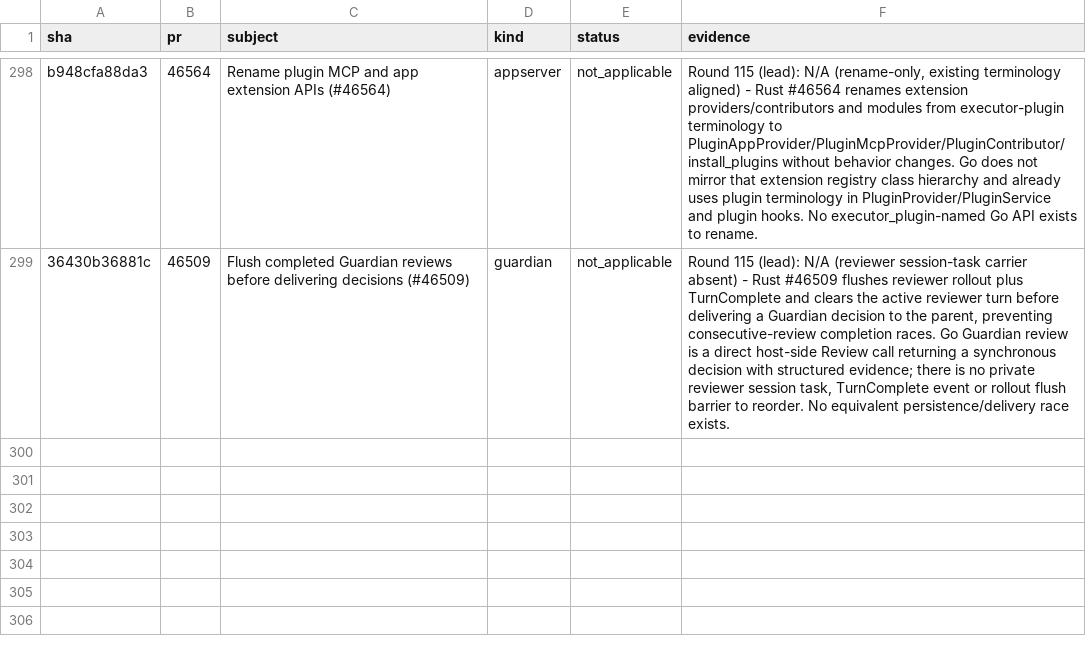
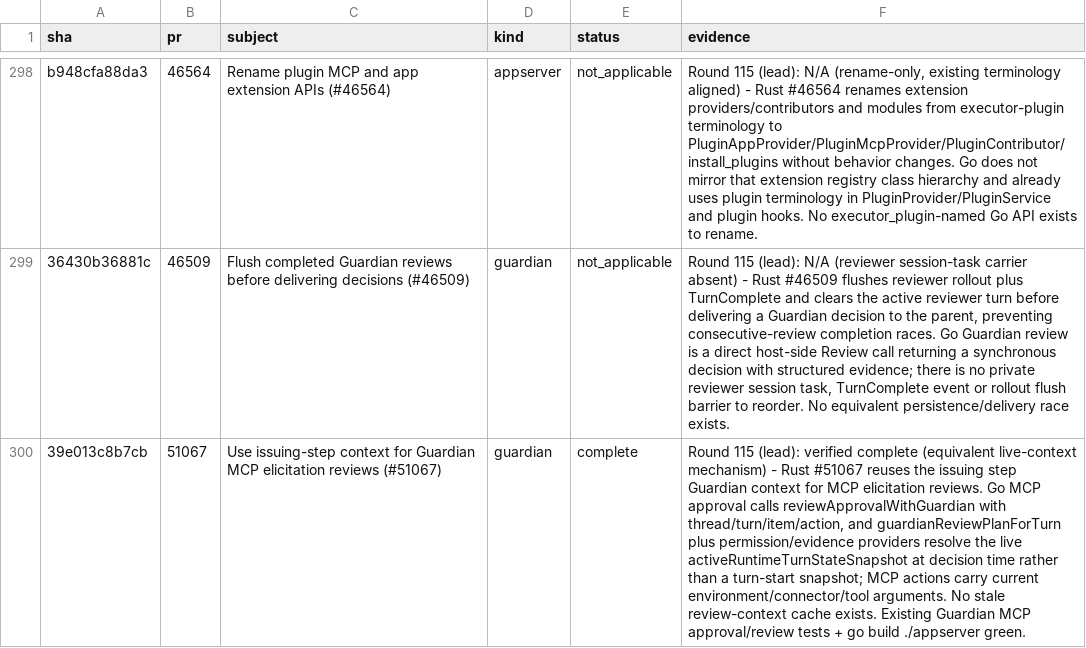
Before and after one commit to jacks001314/codex_go, a TSV file: update/r90_commit_ledger_2026_10_16.tsv, drawn as a sheet; only a part is shown, gaps mark what is left out; the diff names each change by its address in the sheet, - before the commit and + after, or states it on an @@ line.

Commit message:
round 115 (lead): mark #51067 issuing-step MCP review complete

```diff
--- a/update/r90_commit_ledger_2026_10_16.tsv
+++ b/update/r90_commit_ledger_2026_10_16.tsv
+row 300: 39e013c8b7cb | 51067 | Use issuing-step context for Guardian MCP elicitation reviews (#51067) | guardian | complete | Round 115 (lead): verified complete (equivalent live-context mechanism) - Rust #51067 reuses the issuing step Guardian context for MCP elicitation reviews. Go MCP approval calls reviewApprovalWithGuardian with thread/turn/item/action, and guardianReviewPlanForTurn plus permission/evidence providers resolve the live activeRuntimeTurnStateSnapshot at decision time rather than a turn-start snapshot; MCP actions carry current environment/connector/tool arguments. No stale review-context cache exists. Existing Guardian MCP approval/review tests + go build ./appserver green.
```
Also changed, not shown: update/r109_symbol_coverage_2026_10_17.tsv, 1 other file.
